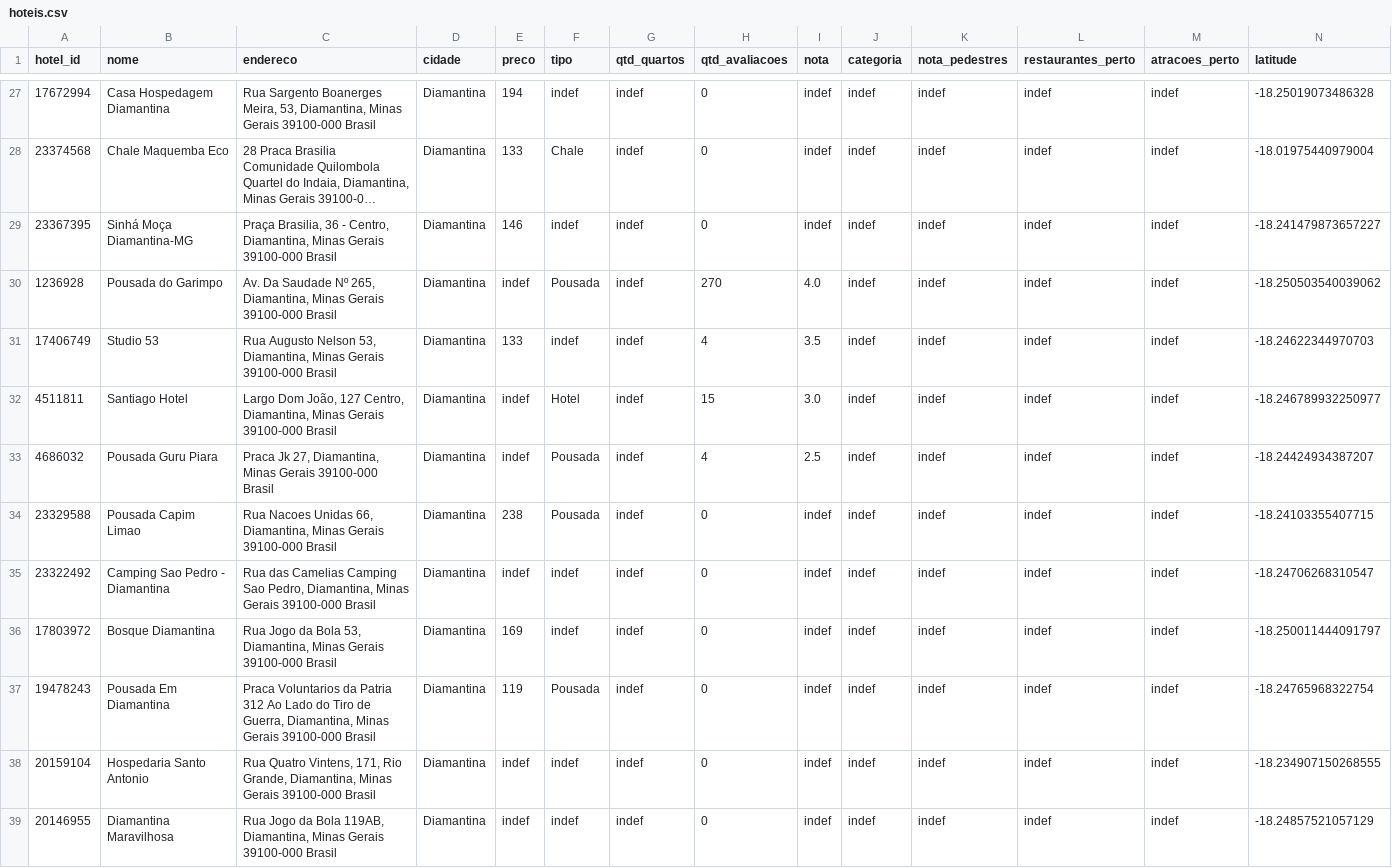
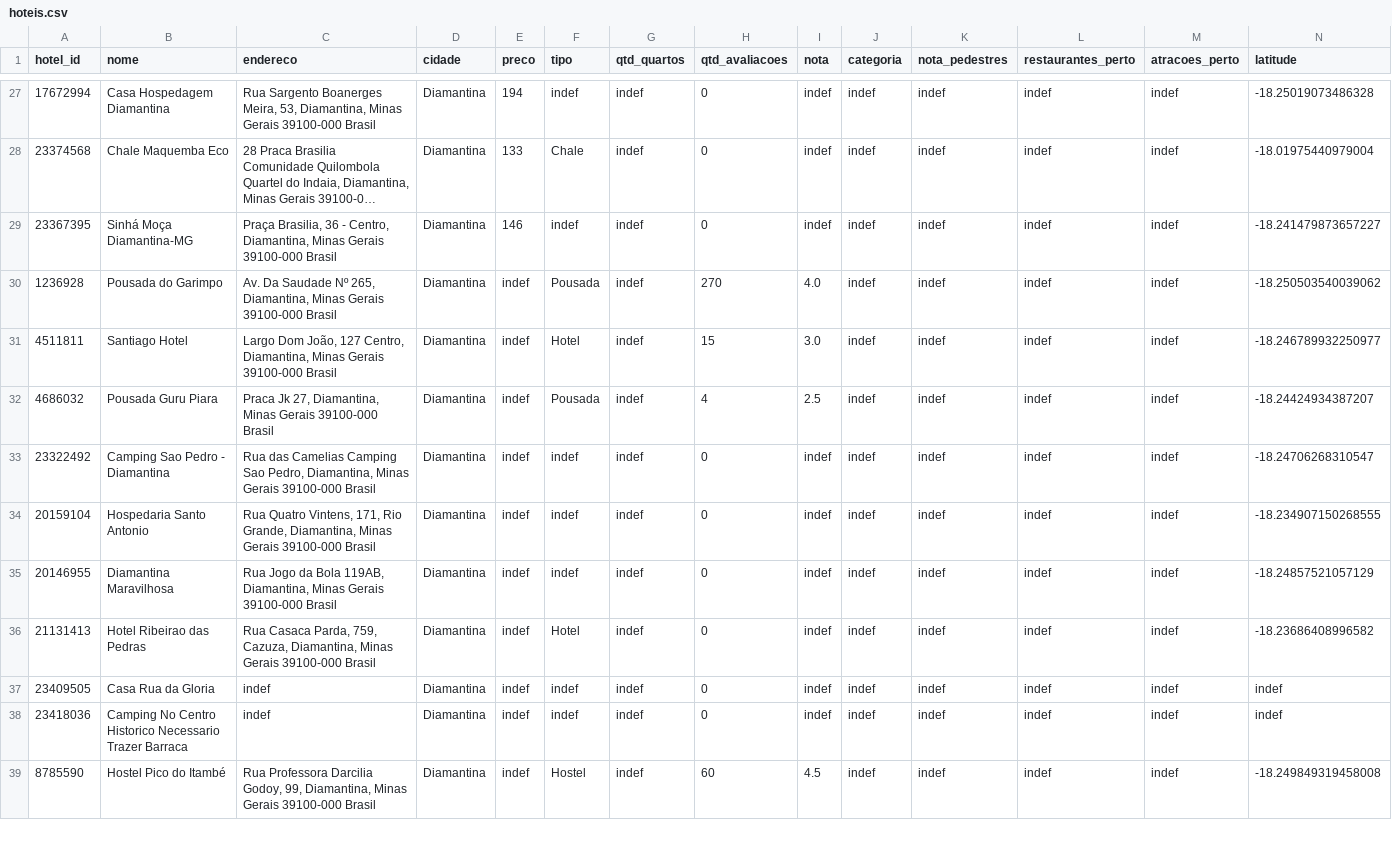
Before and after one commit to viengg/tripadvisor-scraper, a CSV file: Diamantina/hoteis.csv, drawn as a sheet; only a part is shown, gaps mark what is left out; the shorter side is filled out with more unchanged rows; long unchanged cells end in …; rows hold the shown columns only; the diff covers the shown part only; the diff names each change by its address in the sheet, - before the commit and + after, or states it on an @@ line.

```diff
--- a/Diamantina/hoteis.csv
+++ b/Diamantina/hoteis.csv
-row 31: 17406749 | Studio 53 | Rua Augusto Nelson 53, Diamantina, Minas Gerais 39100-000 Brasil | Diamantina | 133 | indef | indef | 4 | 3.5 | indef | indef | indef | indef | -18.24622344970703
-row 34: 23329588 | Pousada Capim Limao | Rua Nacoes Unidas 66, Diamantina, Minas Gerais 39100-000 Brasil | Diamantina | 238 | Pousada | indef | 0 | indef | indef | indef | indef | indef | -18.24103355407715
-row 36: 17803972 | Bosque Diamantina | Rua Jogo da Bola 53, Diamantina, Minas Gerais 39100-000 Brasil | Diamantina | 169 | indef | indef | 0 | indef | indef | indef | indef | indef | -18.250011444091797
-row 37: 19478243 | Pousada Em Diamantina | Praca Voluntarios da Patria 312 Ao Lado do Tiro de Guerra, Diamantina, Minas Gerais 39100-000 Brasil | Diamantina | 119 | Pousada | indef | 0 | indef | indef | indef | indef | indef | -18.24765968322754
```
Also changed, not shown: 8 removed rows elsewhere in this file, Alicante/atracoes.csv, Diamantina/avaliacoes-hoteis.csv, 12 other files.
